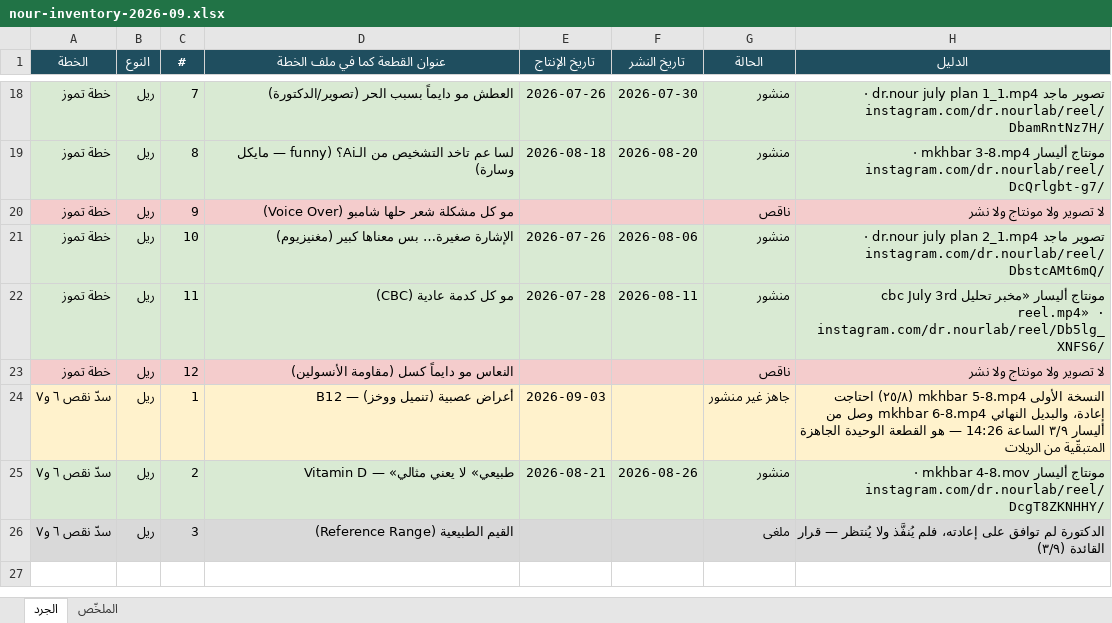
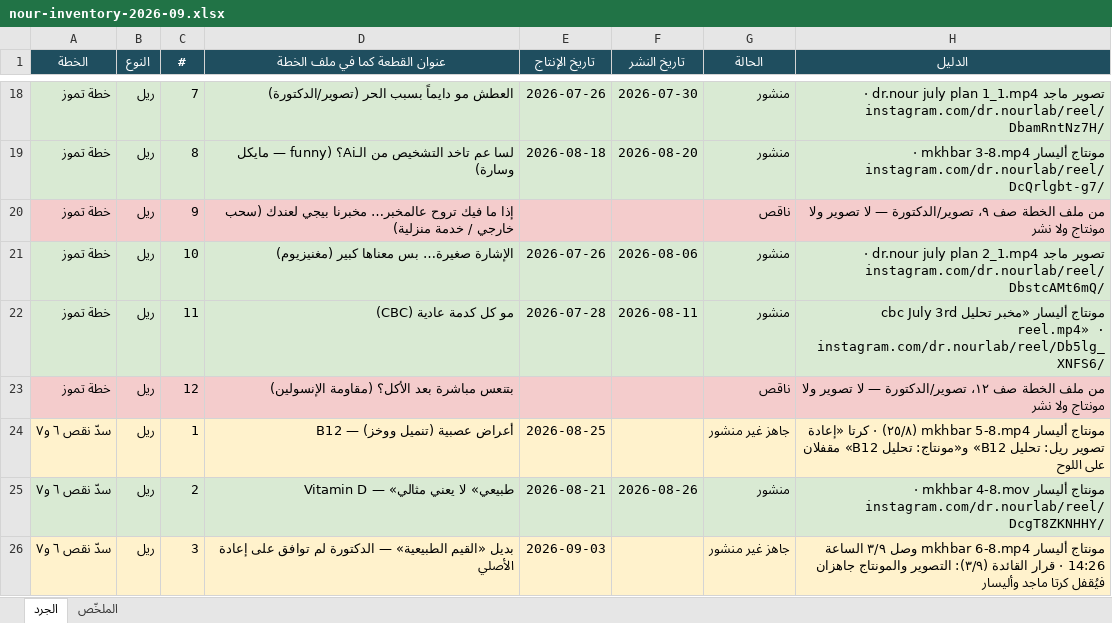
Before and after one commit to hla-sh93/sm-team-dashboard, an Excel workbook: docs/cycle-reports/nour-inventory-2026-09.xlsx, sheet الجرد, drawn as a sheet; only a part is shown, gaps mark what is left out; values as stored, in another font and other column widths than the file's, no borders; the diff names each change by its address in the sheet, - before the commit and + after, or states it on an @@ line.

```diff
--- a/docs/cycle-reports/nour-inventory-2026-09.xlsx (sheet الجرد)
+++ b/docs/cycle-reports/nour-inventory-2026-09.xlsx (sheet الجرد)
-D20 (عنوان القطعة كما في ملف الخطة): مو كل مشكلة شعر حلها شامبو (Voice Over)
+D20 (عنوان القطعة كما في ملف الخطة): إذا ما فيك تروح عالمخبر… مخبرنا بيجي لعندك (سحب خارجي / خدمة منزلية)
-H20 (الدليل): لا تصوير ولا مونتاج ولا نشر
+H20 (الدليل): من ملف الخطة صف ٩، تصوير/الدكتورة — لا تصوير ولا مونتاج ولا نشر
-D23 (عنوان القطعة كما في ملف الخطة): النعاس مو دايماً كسل (مقاومة الأنسولين)
+D23 (عنوان القطعة كما في ملف الخطة): بتنعس مباشرة بعد الأكل؟ (مقاومة الإنسولين)
-H23 (الدليل): لا تصوير…
+H23 (الدليل): من ملف الخطة صف ١٢، تصوير/الدكتورة — لا تصوير…
-E24 (تاريخ الإنتاج): 2026-09-03
+E24 (تاريخ الإنتاج): 2026-08-25
-H24 (الدليل): النسخة الأولى mkhbar 5-8.mp4 (٢٥/٨) احتاجت إعادة، والبديل النهائي mkhbar 6-8.mp4 وصل من أليسار ٣/٩ الساعة 14:26 — هو القطعة الوحيدة الجاهزة المتبقّية من الريلات
+H24 (الدليل): مونتاج أليسار mkhbar 5-8.mp4 (٢٥/٨) · كرتا «إعادة تصوير ريل: تحليل B12» و«مونتاج: تحليل B12» مقفلان على اللوح
-A26:H26 fill: #D9D9D9
+A26:H26 fill: #FFF2CC
-D26 (عنوان القطعة كما في ملف الخطة): القيم الطبيعية (Reference Range)
+D26 (عنوان القطعة كما في ملف الخطة): بديل «القيم الطبيعية» — الدكتورة لم توافق على إعادة الأصلي
-E26 (تاريخ الإنتاج): (empty)
+E26 (تاريخ الإنتاج): 2026-09-03
-G26 (الحالة): ملغى
+G26 (الحالة): جاهز غير منشور
-H26 (الدليل): الدكتورة لم توافق على إعادته، فلم يُنفَّذ ولا يُنتظر — قرار القائدة (٣/٩)
+H26 (الدليل): مونتاج أليسار mkhbar 6-8.mp4 وصل ٣/٩ الساعة 14:26 · قرار القائدة (٣/٩): التصوير والمونتاج جاهزان فيُقفل كرتا ماجد وأليسار
```
Also changed, not shown: sheet الملخّص, 4 other files.
